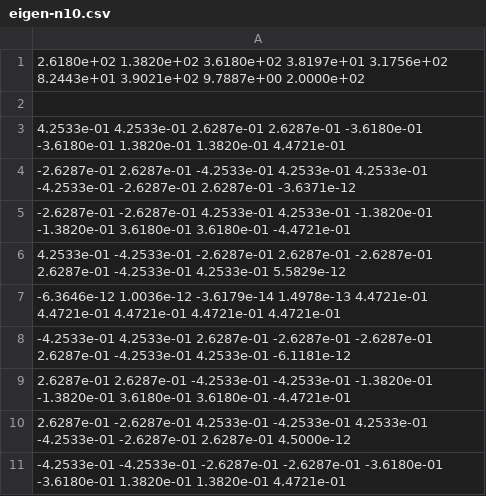
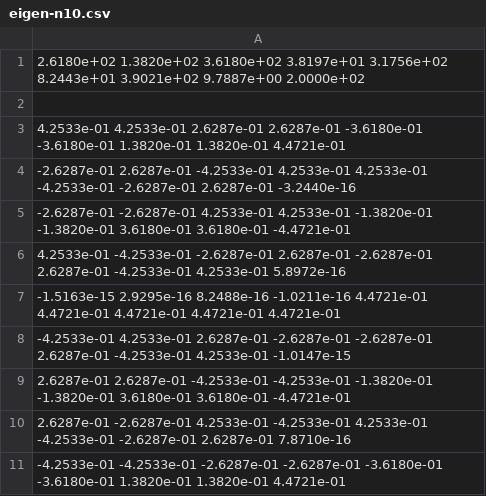
Before and after one commit to isakrukan/FYS4150, a CSV file: Project2/Code/output/eigen-n10.csv, drawn as a sheet.

```diff
--- a/Project2/Code/output/eigen-n10.csv
+++ b/Project2/Code/output/eigen-n10.csv
@@ -3,9 +3,9 @@
    4.2533e-01   4.2533e-01   2.6287e-01   2.6287e-01  -3.6180e-01  -3.6180e-01   1.3820e-01   1.3820e-01   4.4721e-01
-  -2.6287e-01   2.6287e-01  -4.2533e-01   4.2533e-01   4.2533e-01  -4.2533e-01  -2.6287e-01   2.6287e-01  -3.6371e-12
+  -2.6287e-01   2.6287e-01  -4.2533e-01   4.2533e-01   4.2533e-01  -4.2533e-01  -2.6287e-01   2.6287e-01  -3.2440e-16
   -2.6287e-01  -2.6287e-01   4.2533e-01   4.2533e-01  -1.3820e-01  -1.3820e-01   3.6180e-01   3.6180e-01  -4.4721e-01
-   4.2533e-01  -4.2533e-01  -2.6287e-01   2.6287e-01  -2.6287e-01   2.6287e-01  -4.2533e-01   4.2533e-01   5.5829e-12
-  -6.3646e-12   1.0036e-12  -3.6179e-14   1.4978e-13   4.4721e-01   4.4721e-01   4.4721e-01   4.4721e-01   4.4721e-01
-  -4.2533e-01   4.2533e-01   2.6287e-01  -2.6287e-01  -2.6287e-01   2.6287e-01  -4.2533e-01   4.2533e-01  -6.1181e-12
+   4.2533e-01  -4.2533e-01  -2.6287e-01   2.6287e-01  -2.6287e-01   2.6287e-01  -4.2533e-01   4.2533e-01   5.8972e-16
+  -1.5163e-15   2.9295e-16   8.2488e-16  -1.0211e-16   4.4721e-01   4.4721e-01   4.4721e-01   4.4721e-01   4.4721e-01
+  -4.2533e-01   4.2533e-01   2.6287e-01  -2.6287e-01  -2.6287e-01   2.6287e-01  -4.2533e-01   4.2533e-01  -1.0147e-15
    2.6287e-01   2.6287e-01  -4.2533e-01  -4.2533e-01  -1.3820e-01  -1.3820e-01   3.6180e-01   3.6180e-01  -4.4721e-01
-   2.6287e-01  -2.6287e-01   4.2533e-01  -4.2533e-01   4.2533e-01  -4.2533e-01  -2.6287e-01   2.6287e-01   4.5000e-12
+   2.6287e-01  -2.6287e-01   4.2533e-01  -4.2533e-01   4.2533e-01  -4.2533e-01  -2.6287e-01   2.6287e-01   7.8710e-16
   -4.2533e-01  -4.2533e-01  -2.6287e-01  -2.6287e-01  -3.6180e-01  -3.6180e-01   1.3820e-01   1.3820e-01   4.4721e-01
```
Also changed, not shown: Project2/Code/output/eigen-n100.csv, Project2/Code/output/problem5.csv, 1 other file.
